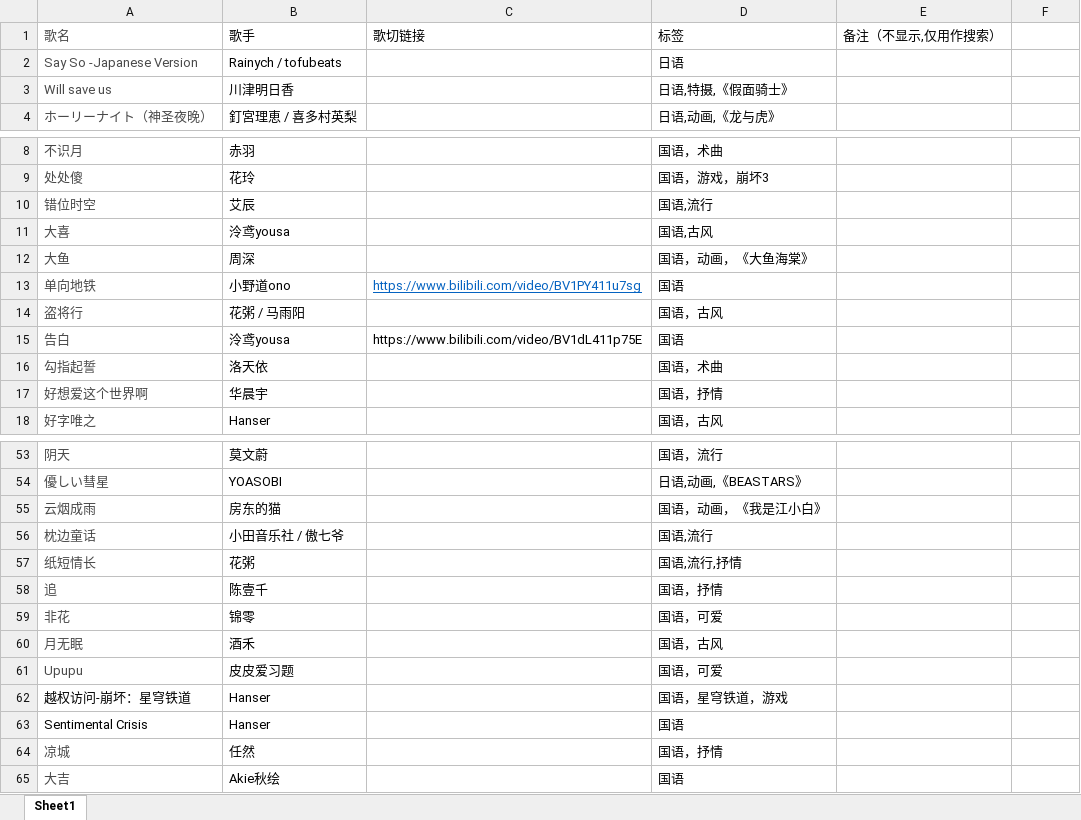
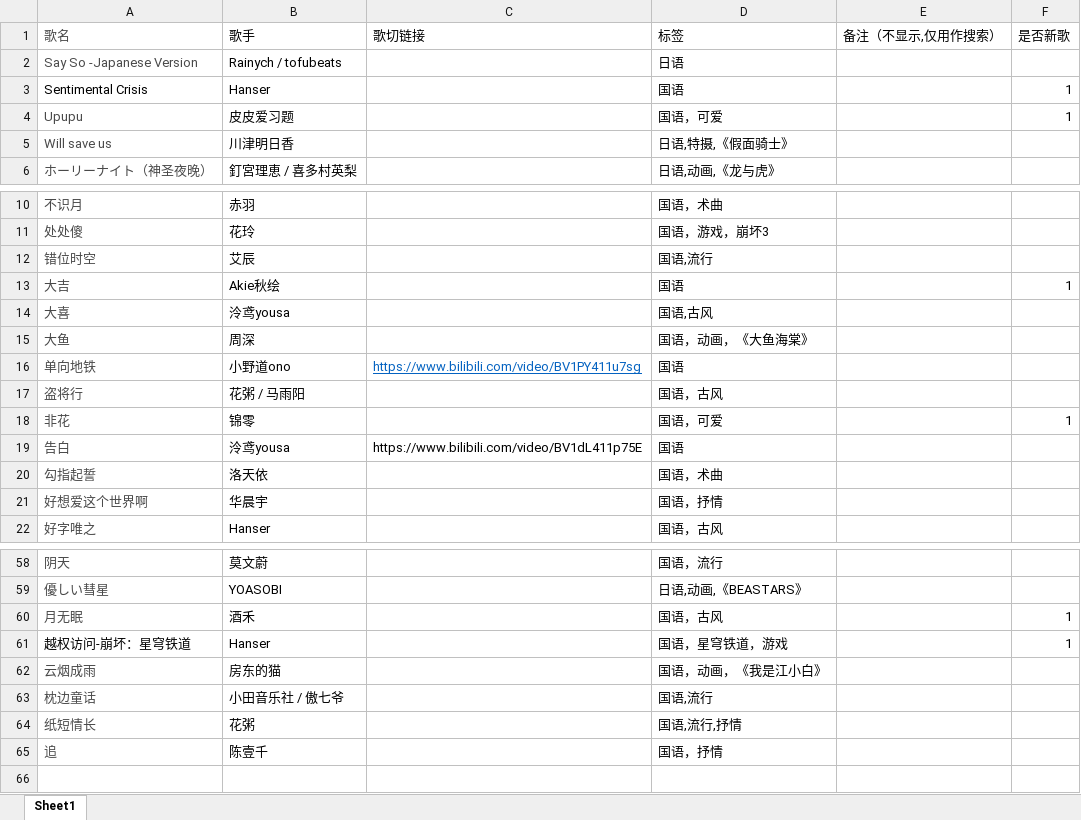
Before and after one commit to boxie123/aige_song_list_xlsx, an Excel workbook: 鸽宝歌单整理.xlsx, sheet Sheet1, drawn as a sheet; only a part is shown, gaps mark what is left out; values as stored, in another font and other column widths than the file's, no borders; removed rows and columns are numbered as before the commit, all else as after; the diff covers the shown part only; the diff names each change by its address in the sheet, - before the commit and + after, or states it on an @@ line.

Commit message:
✨Add new song list

```diff
--- a/鸽宝歌单整理.xlsx (sheet Sheet1)
+++ b/鸽宝歌单整理.xlsx (sheet Sheet1)
-F1: (empty)
+F1: 是否新歌
+row 3: Sentimental Crisis | Hanser |  | 国语 |  | 1
+row 4: Upupu | 皮皮爱习题 |  | 国语，可爱 |  | 1
+row 13: 大吉 | Akie秋绘 |  | 国语 |  | 1
+row 18: 非花 | 锦零 |  | 国语，可爱 |  | 1
+row 60: 月无眠 | 酒禾 |  | 国语，古风 |  | 1
+row 61: 越权访问-崩坏：星穹铁道 | Hanser |  | 国语，星穹铁道，游戏 |  | 1
-row 59: 非花 | 锦零 |  | 国语，可爱
-row 60: 月无眠 | 酒禾 |  | 国语，古风
-row 61: Upupu | 皮皮爱习题 |  | 国语，可爱
-row 62: 越权访问-崩坏：星穹铁道 | Hanser |  | 国语，星穹铁道，游戏
-row 63: Sentimental Crisis | Hanser |  | 国语
-row 64: 凉城 | 任然 |  | 国语，抒情
-row 65: 大吉 | Akie秋绘 |  | 国语
```
Also changed, not shown: 1 added row elsewhere in this sheet.
